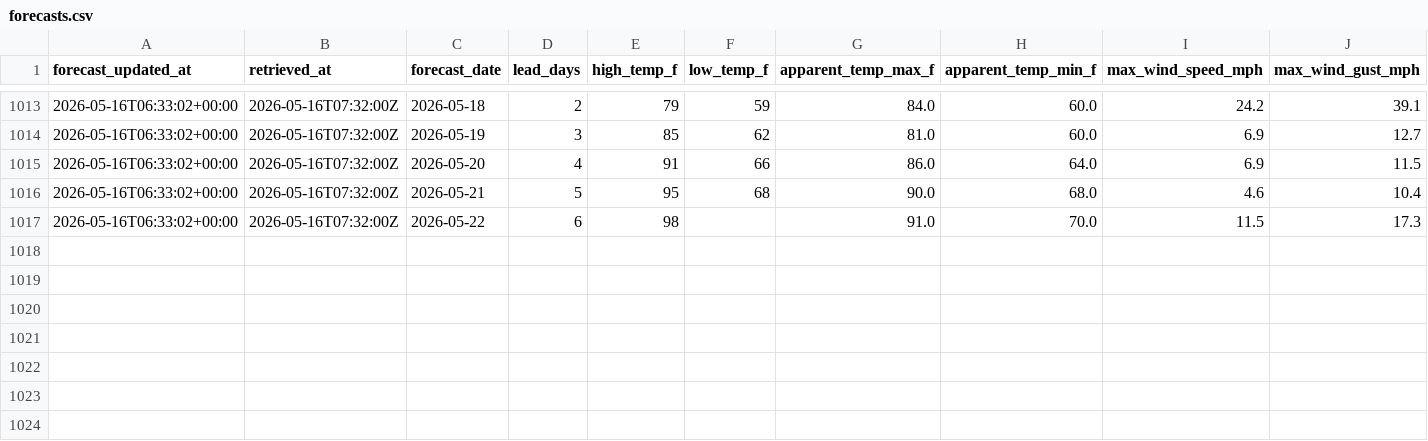
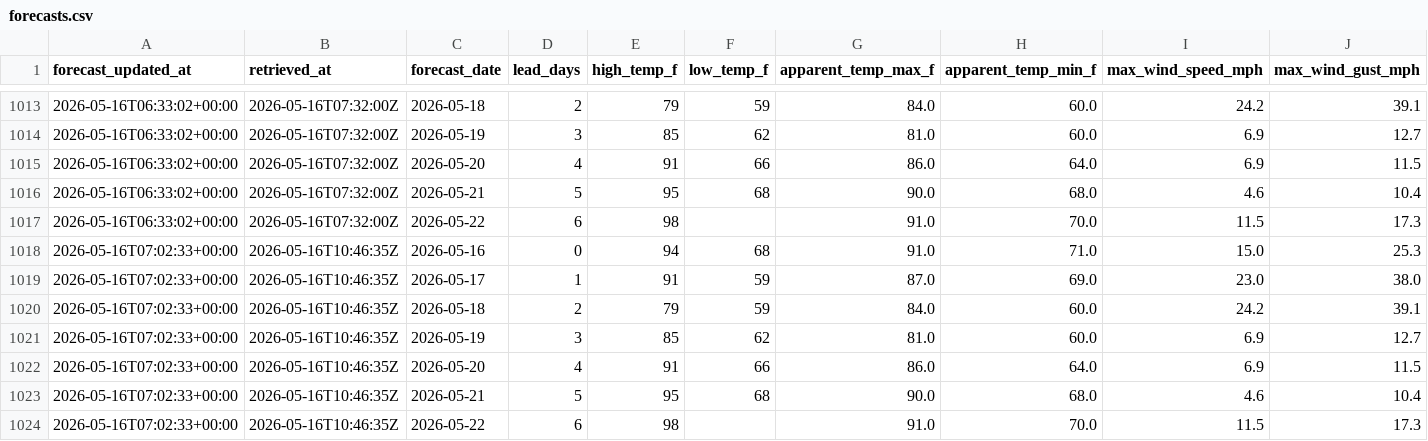
Before and after one commit to jjha911-a11y/nws-forecast-collector, a CSV file: data/forecasts.csv, drawn as a sheet; only a part is shown, gaps mark what is left out; rows hold the shown columns only; the diff names each change by its address in the sheet, - before the commit and + after, or states it on an @@ line.

```diff
--- a/data/forecasts.csv
+++ b/data/forecasts.csv
+row 1018: 2026-05-16T07:02:33+00:00 | 2026-05-16T10:46:35Z | 2026-05-16 | 0 | 94 | 68 | 91.0 | 71.0 | 15.0 | 25.3
+row 1019: 2026-05-16T07:02:33+00:00 | 2026-05-16T10:46:35Z | 2026-05-17 | 1 | 91 | 59 | 87.0 | 69.0 | 23.0 | 38.0
+row 1020: 2026-05-16T07:02:33+00:00 | 2026-05-16T10:46:35Z | 2026-05-18 | 2 | 79 | 59 | 84.0 | 60.0 | 24.2 | 39.1
+row 1021: 2026-05-16T07:02:33+00:00 | 2026-05-16T10:46:35Z | 2026-05-19 | 3 | 85 | 62 | 81.0 | 60.0 | 6.9 | 12.7
+row 1022: 2026-05-16T07:02:33+00:00 | 2026-05-16T10:46:35Z | 2026-05-20 | 4 | 91 | 66 | 86.0 | 64.0 | 6.9 | 11.5
+row 1023: 2026-05-16T07:02:33+00:00 | 2026-05-16T10:46:35Z | 2026-05-21 | 5 | 95 | 68 | 90.0 | 68.0 | 4.6 | 10.4
+row 1024: 2026-05-16T07:02:33+00:00 | 2026-05-16T10:46:35Z | 2026-05-22 | 6 | 98 |  | 91.0 | 70.0 | 11.5 | 17.3
```
